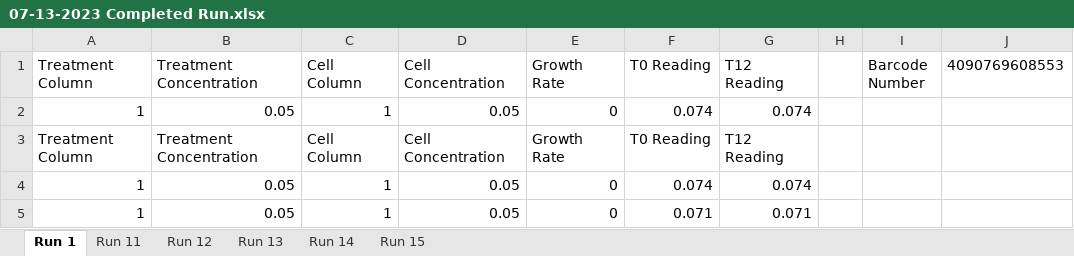
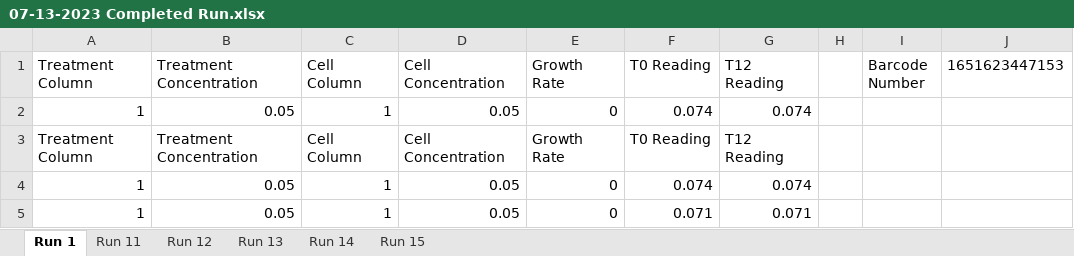
Before and after one commit to nidhi112000/SDL, an Excel workbook: bio_workcell/completed_runs/07-13-2023 Completed Run.xlsx, sheet Run 1, drawn as a sheet; only a part is shown; values as stored, in another font and other column widths than the file's, no borders; the diff names each change by its address in the sheet, - before the commit and + after, or states it on an @@ line.

```diff
--- a/bio_workcell/completed_runs/07-13-2023 Completed Run.xlsx (sheet Run 1)
+++ b/bio_workcell/completed_runs/07-13-2023 Completed Run.xlsx (sheet Run 1)
-J1: 4090769608553
+J1: 1651623447153
```
Also changed, not shown: sheet Run 11, sheet Run 12, sheet Run 13, sheet Run 14, sheet Run 15, 10 other files.
